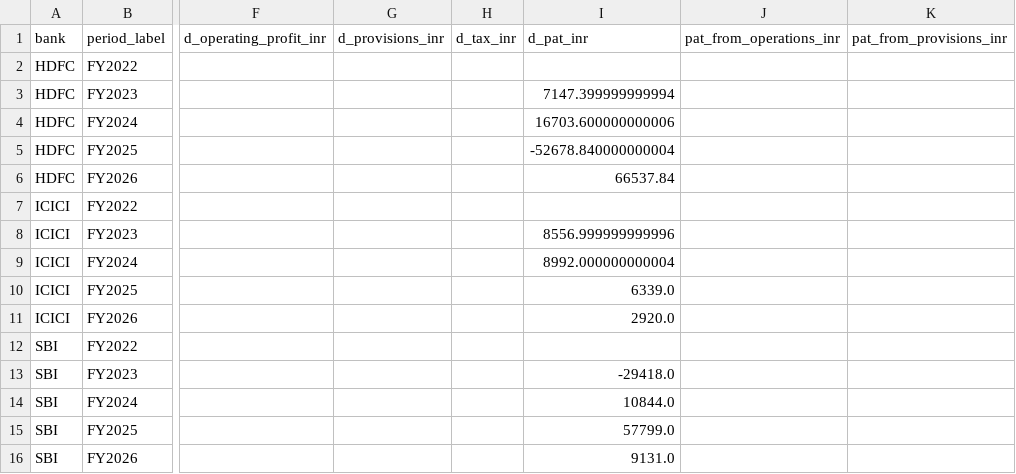
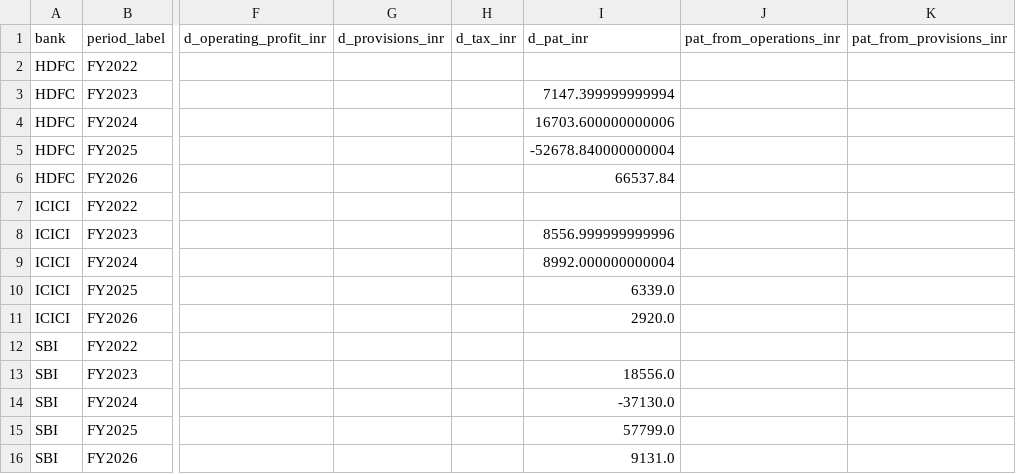
Before and after one commit to Ismail-Labs-Verse/bank-scorecard, a CSV file: outputs/tables/profit_quality.csv, drawn as a sheet; only a part is shown, gaps mark what is left out; the diff names each change by its address in the sheet, - before the commit and + after, or states it on an @@ line.

```diff
--- a/outputs/tables/profit_quality.csv
+++ b/outputs/tables/profit_quality.csv
-I13 (d_pat_inr): -29418.0
+I13 (d_pat_inr): 18556.0
-I14 (d_pat_inr): 10844.0
+I14 (d_pat_inr): -37130.0
```
Also changed, not shown: data/processed/master_long.csv, data/source_log.csv, 18 other files.
